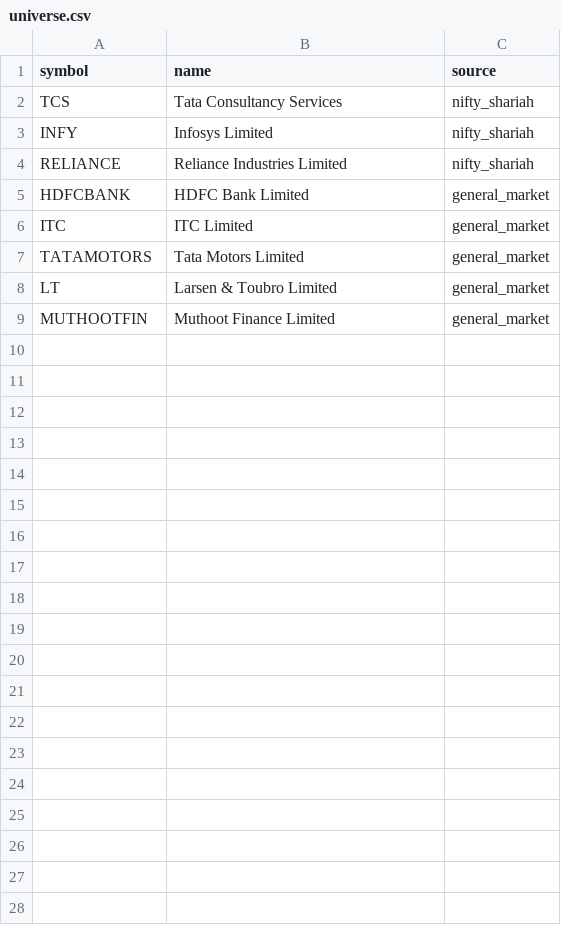
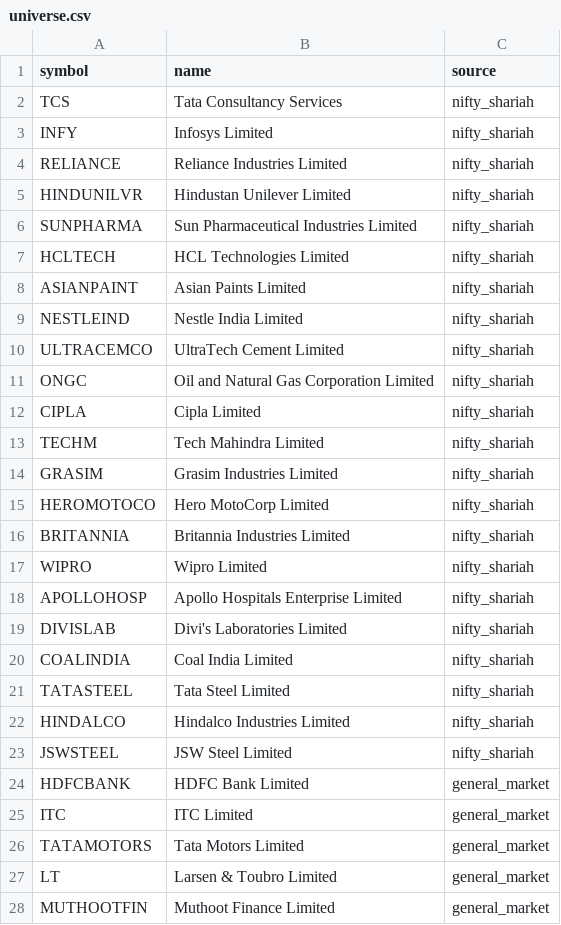
Before and after one commit to SyedTousifMasood/HalaalTrading, a CSV file: data/universe.csv, drawn as a sheet.

```diff
--- a/data/universe.csv
+++ b/data/universe.csv
@@ -4,2 +4,21 @@ INFY,Infosys Limited,nifty_shariah
 RELIANCE,Reliance Industries Limited,nifty_shariah
+HINDUNILVR,Hindustan Unilever Limited,nifty_shariah
+SUNPHARMA,Sun Pharmaceutical Industries Limited,nifty_shariah
+HCLTECH,HCL Technologies Limited,nifty_shariah
+ASIANPAINT,Asian Paints Limited,nifty_shariah
+NESTLEIND,Nestle India Limited,nifty_shariah
+ULTRACEMCO,UltraTech Cement Limited,nifty_shariah
+ONGC,Oil and Natural Gas Corporation Limited,nifty_shariah
+CIPLA,Cipla Limited,nifty_shariah
+TECHM,Tech Mahindra Limited,nifty_shariah
+GRASIM,Grasim Industries Limited,nifty_shariah
+HEROMOTOCO,Hero MotoCorp Limited,nifty_shariah
+BRITANNIA,Britannia Industries Limited,nifty_shariah
+WIPRO,Wipro Limited,nifty_shariah
+APOLLOHOSP,Apollo Hospitals Enterprise Limited,nifty_shariah
+DIVISLAB,Divi's Laboratories Limited,nifty_shariah
+COALINDIA,Coal India Limited,nifty_shariah
+TATASTEEL,Tata Steel Limited,nifty_shariah
+HINDALCO,Hindalco Industries Limited,nifty_shariah
+JSWSTEEL,JSW Steel Limited,nifty_shariah
 HDFCBANK,HDFC Bank Limited,general_market
```
Also changed, not shown: 4 other files.
